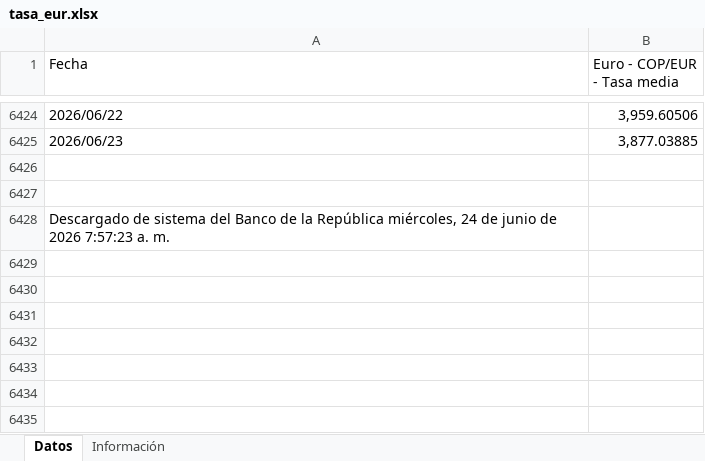
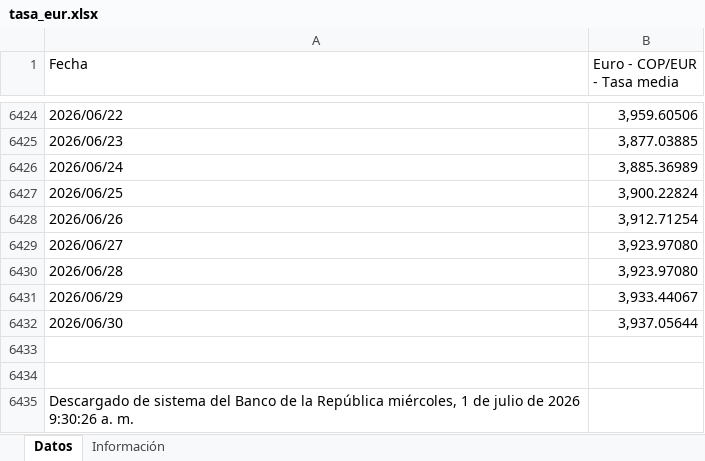
Before and after one commit to victorferreiradev/Cambio-Colombia, an Excel workbook: data/tasa_eur.xlsx, sheet Datos, drawn as a sheet; only a part is shown, gaps mark what is left out; values as stored, in another font and other column widths than the file's, no borders; addresses are those after the commit; the diff names each change by its address in the sheet, - before the commit and + after, or states it on an @@ line.

```diff
--- a/data/tasa_eur.xlsx (sheet Datos)
+++ b/data/tasa_eur.xlsx (sheet Datos)
+row 6426: 2026/06/24 | 3,885.36989
+row 6427: 2026/06/25 | 3,900.22824
+row 6428: 2026/06/26 | 3,912.71254
+row 6429: 2026/06/27 | 3,923.97080
+row 6430: 2026/06/28 | 3,923.97080
+row 6431: 2026/06/29 | 3,933.44067
+row 6432: 2026/06/30 | 3,937.05644
-A6435 (Fecha): …República miércoles, 24 de junio de 2026 7:57:23 a. m.
+A6435 (Fecha): …República miércoles, 1 de julio de 2026 9:30:26 a. m.
```
Also changed, not shown: data/tasa_usd.xlsx.
